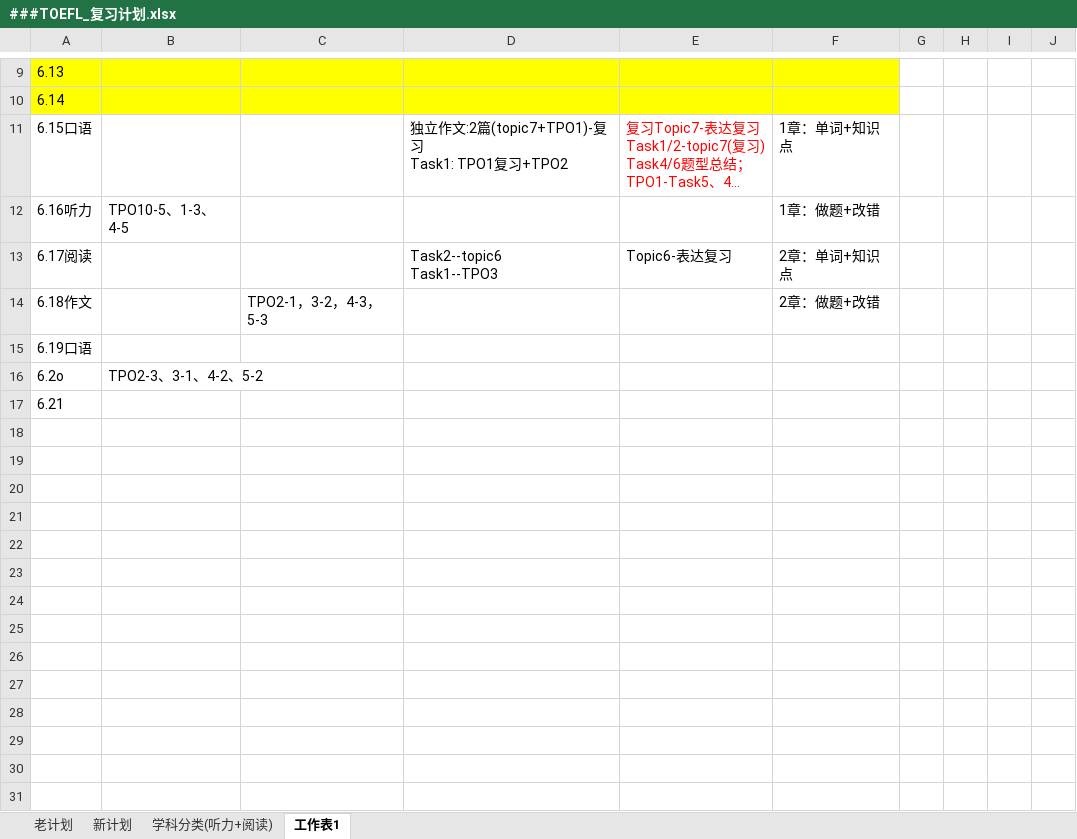
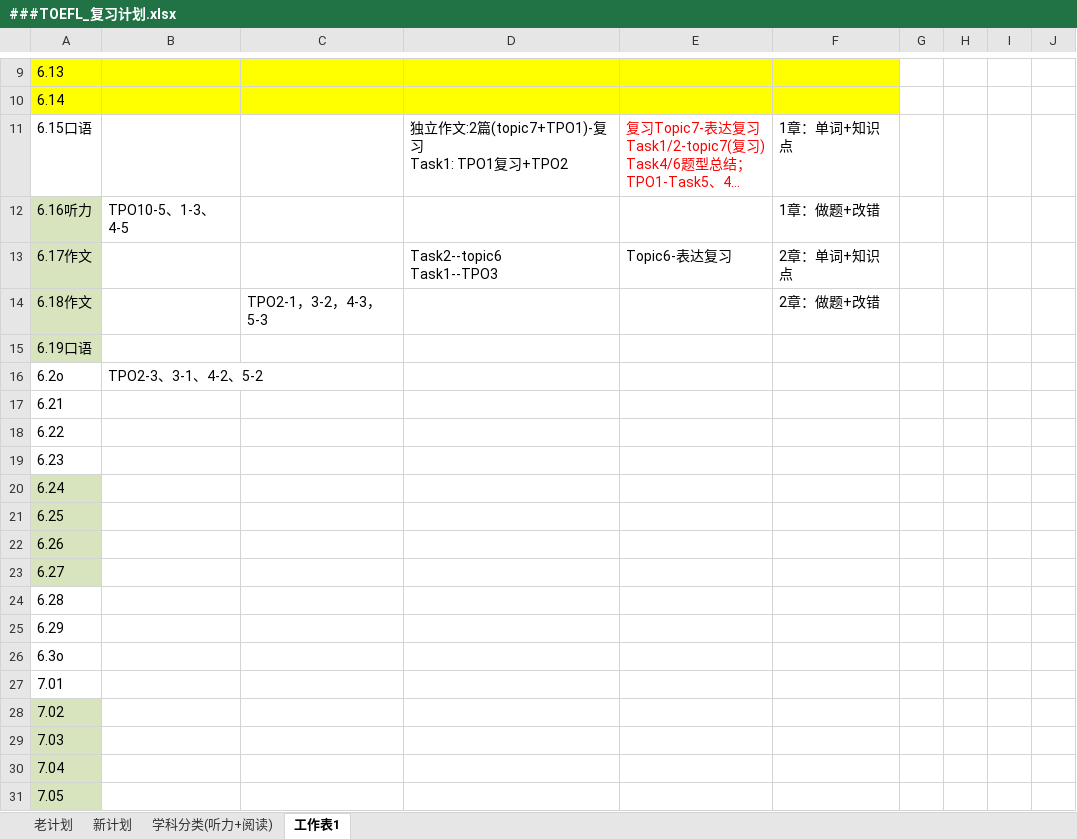
Before and after one commit to HiJody/TOFEL_STUDY, an Excel workbook: ###TOEFL_复习计划.xlsx, sheet 工作表1, drawn as a sheet; only a part is shown, gaps mark what is left out; long unchanged cells end in …; values as stored, in another font and other column widths than the file's, no borders; the diff names each change by its address in the sheet, - before the commit and + after, or states it on an @@ line.

Commit message:
Update ###TOEFL_复习计划.xlsx

```diff
--- a/###TOEFL_复习计划.xlsx (sheet 工作表1)
+++ b/###TOEFL_复习计划.xlsx (sheet 工作表1)
-A12:A15 fill: none
+A12:A15 fill: #D7E4BD
-A13: 6.17阅读
+A13: 6.17作文
+row 18: 6.22
+row 19: 6.23
+row 20: 6.24
+row 21: 6.25
+row 22: 6.26
+row 23: 6.27
+row 24: 6.28
+row 25: 6.29
+row 26: 6.3o
+row 27: 7.01
+row 28: 7.02
+row 29: 7.03
+row 30: 7.04
+row 31: 7.05
```
